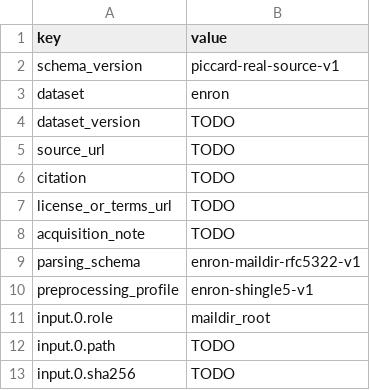
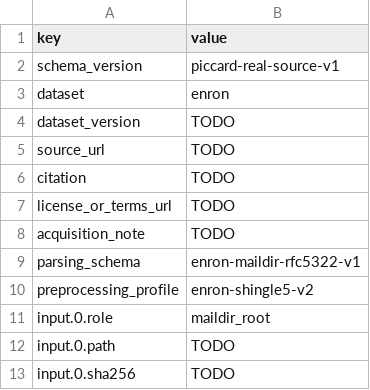
Before and after one commit to heewon-chung/piccard_dev, a TSV file: datasets/manifests/enron.source.template.tsv, drawn as a sheet.

Commit message:
feat(data): add deterministic Enron record preprocessing

```diff
--- a/datasets/manifests/enron.source.template.tsv
+++ b/datasets/manifests/enron.source.template.tsv
@@ -9,3 +9,3 @@ acquisition_note	TODO
 parsing_schema	enron-maildir-rfc5322-v1
-preprocessing_profile	enron-shingle5-v1
+preprocessing_profile	enron-shingle5-v2
 input.0.role	maildir_root
```
Also changed, not shown: 21 other files.
